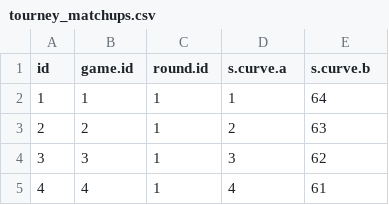
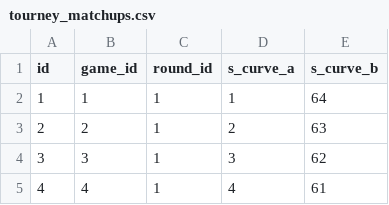
Before and after one commit to jeff-townsend/sports-analytics, a CSV file: data/NCB/tourney_matchups.csv, drawn as a sheet; only a part is shown.

Commit message:
Update tourney_matchups.csv

```diff
--- a/data/NCB/tourney_matchups.csv
+++ b/data/NCB/tourney_matchups.csv
@@ -1,2 +1,2 @@
-id,game.id,round.id,s.curve.a,s.curve.b
+id,game_id,round_id,s_curve_a,s_curve_b
 1,1,1,1,64
```
